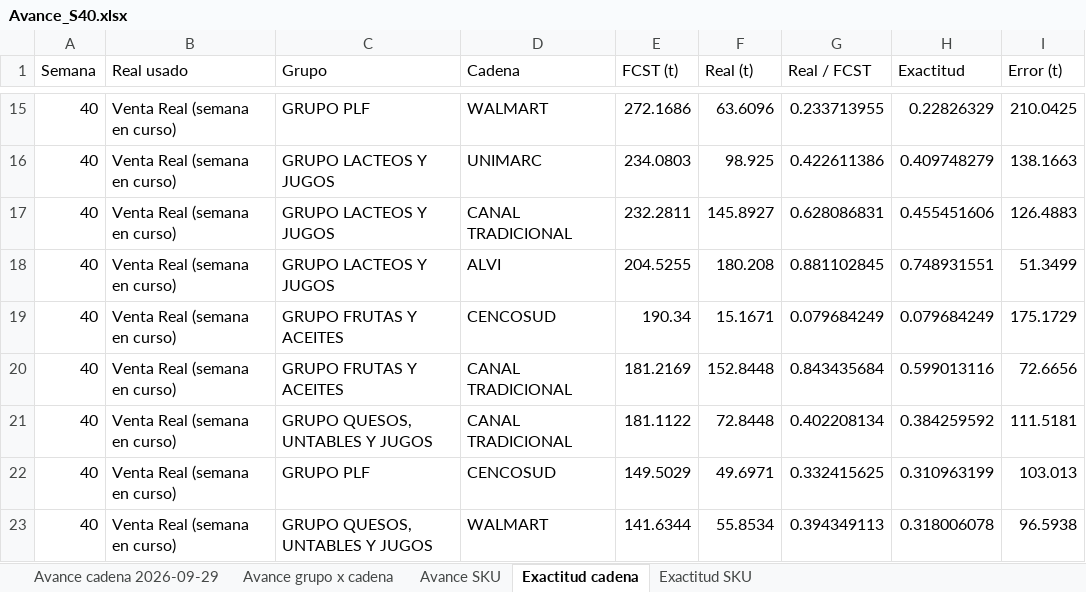
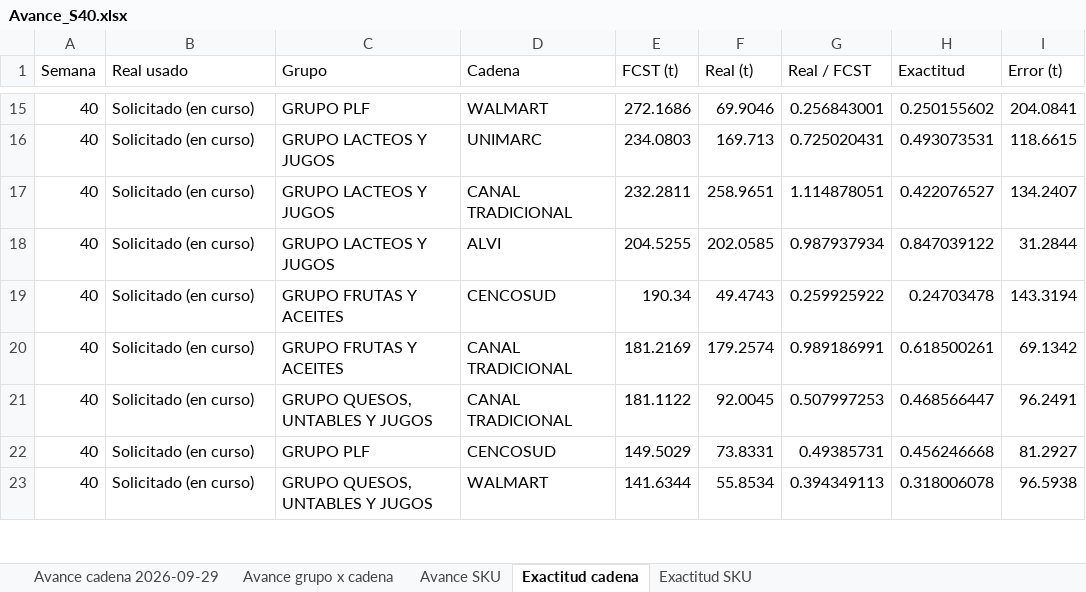
Before and after one commit to baezavejargonzalo-tech/Exact-Fcst-x-CD, an Excel workbook: reportes/Avance_S40.xlsx, sheet Exactitud cadena, drawn as a sheet; only a part is shown, gaps mark what is left out; values as stored, in another font and other column widths than the file's, no borders; the diff covers the shown part only; the diff names each change by its address in the sheet, - before the commit and + after, or states it on an @@ line.

```diff
--- a/reportes/Avance_S40.xlsx (sheet Exactitud cadena)
+++ b/reportes/Avance_S40.xlsx (sheet Exactitud cadena)
-B15:B23 (Real usado): Venta Real (semana en curso)
+B15:B23 (Real usado): Solicitado (en curso)
-F15 (Real (t)): 63.6096
+F15 (Real (t)): 69.9046
-G15 (Real / FCST): 0.233713955
+G15 (Real / FCST): 0.256843001
-H15 (Exactitud): 0.22826329
+H15 (Exactitud): 0.250155602
-I15 (Error (t)): 210.0425
+I15 (Error (t)): 204.0841
-F16 (Real (t)): 98.925
+F16 (Real (t)): 169.713
-G16 (Real / FCST): 0.422611386
+G16 (Real / FCST): 0.725020431
-H16 (Exactitud): 0.409748279
+H16 (Exactitud): 0.493073531
-I16 (Error (t)): 138.1663
+I16 (Error (t)): 118.6615
-F17 (Real (t)): 145.8927
+F17 (Real (t)): 258.9651
-G17 (Real / FCST): 0.628086831
+G17 (Real / FCST): 1.114878051
-H17 (Exactitud): 0.455451606
+H17 (Exactitud): 0.422076527
-I17 (Error (t)): 126.4883
+I17 (Error (t)): 134.2407
-F18 (Real (t)): 180.208
+F18 (Real (t)): 202.0585
-G18 (Real / FCST): 0.881102845
+G18 (Real / FCST): 0.987937934
-H18 (Exactitud): 0.748931551
+H18 (Exactitud): 0.847039122
-I18 (Error (t)): 51.3499
+I18 (Error (t)): 31.2844
-F19 (Real (t)): 15.1671
+F19 (Real (t)): 49.4743
-G19 (Real / FCST): 0.079684249
+G19 (Real / FCST): 0.259925922
-H19 (Exactitud): 0.079684249
+H19 (Exactitud): 0.24703478
-I19 (Error (t)): 175.1729
+I19 (Error (t)): 143.3194
-F20 (Real (t)): 152.8448
+F20 (Real (t)): 179.2574
-G20 (Real / FCST): 0.843435684
+G20 (Real / FCST): 0.989186991
-H20 (Exactitud): 0.599013116
+H20 (Exactitud): 0.618500261
-I20 (Error (t)): 72.6656
+I20 (Error (t)): 69.1342
-F21 (Real (t)): 72.8448
+F21 (Real (t)): 92.0045
-G21 (Real / FCST): 0.402208134
+G21 (Real / FCST): 0.507997253
-H21 (Exactitud): 0.384259592
+H21 (Exactitud): 0.468566447
-I21 (Error (t)): 111.5181
+I21 (Error (t)): 96.2491
-F22 (Real (t)): 49.6971
+F22 (Real (t)): 73.8331
-G22 (Real / FCST): 0.332415625
+G22 (Real / FCST): 0.49385731
-H22 (Exactitud): 0.310963199
+H22 (Exactitud): 0.456246668
-I22 (Error (t)): 103.013
+I22 (Error (t)): 81.2927
```
Also changed, not shown: 152 edited cells elsewhere in this sheet, sheet Exactitud SKU, 4 other files.
